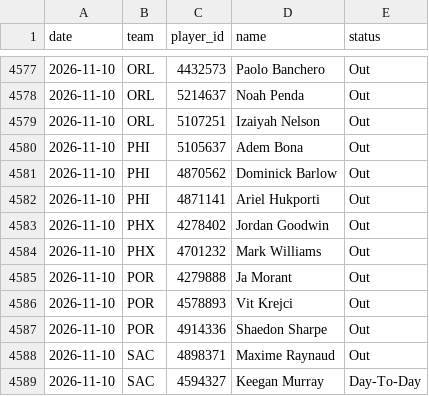
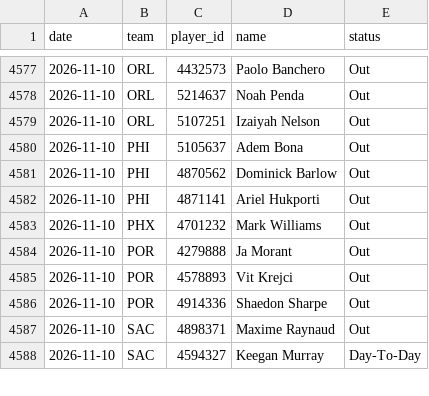
Before and after one commit to DEMON-X13/nba-hub, a CSV file: data/injuries_log.csv, drawn as a sheet; only a part is shown, gaps mark what is left out; the diff names each change by its address in the sheet, - before the commit and + after, or states it on an @@ line.

```diff
--- a/data/injuries_log.csv
+++ b/data/injuries_log.csv
-row 4583: 2026-11-10 | PHX | 4278402 | Jordan Goodwin | Out
```
Also changed, not shown: data/predictions.csv, 13 other files.
